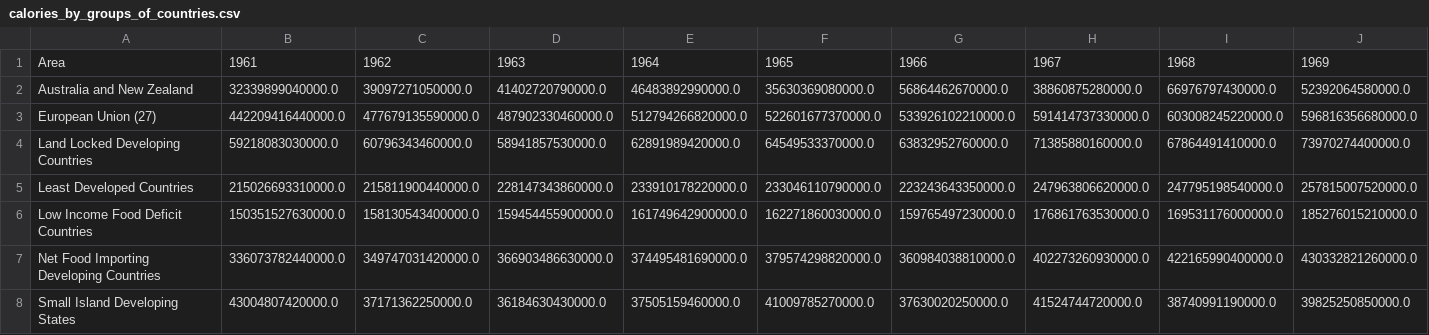
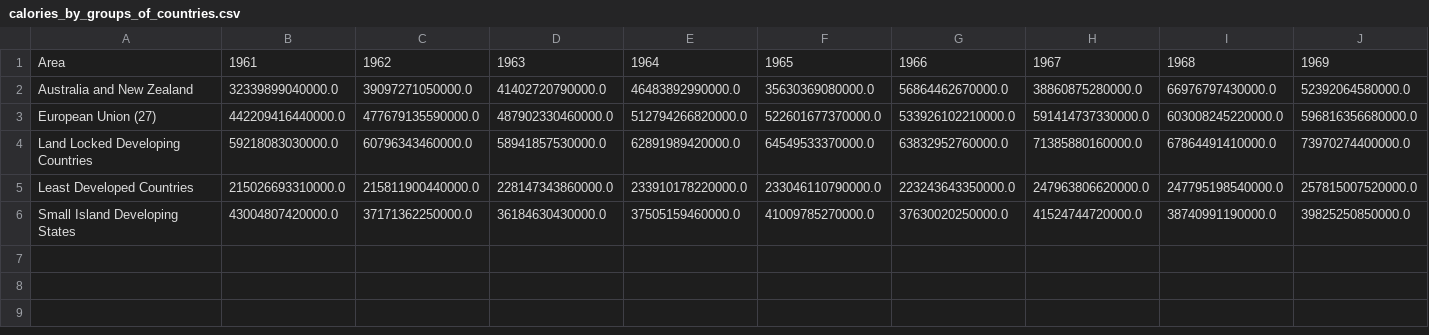
Before and after one commit to allfed/Historical-Food-Shocks, a CSV file: results/calories_by_groups_of_countries.csv, drawn as a sheet; only a part is shown; rows hold the shown columns only; the diff names each change by its address in the sheet, - before the commit and + after, or states it on an @@ line.

```diff
--- a/results/calories_by_groups_of_countries.csv
+++ b/results/calories_by_groups_of_countries.csv
-row 6: Low Income Food Deficit Countries | 150351527630000.0 | 158130543400000.0 | 159454455900000.0 | 161749642900000.0 | 162271860030000.0 | 159765497230000.0 | 176861763530000.0 | 169531176000000.0 | 185276015210000.0
-row 7: Net Food Importing Developing Countries | 336073782440000.0 | 349747031420000.0 | 366903486630000.0 | 374495481690000.0 | 379574298820000.0 | 360984038810000.0 | 402273260930000.0 | 422165990400000.0 | 430332821260000.0
```
Also changed, not shown: results/calories_by_countries.csv, results/largest_crop_shock_by_country.csv, 17 other files.
